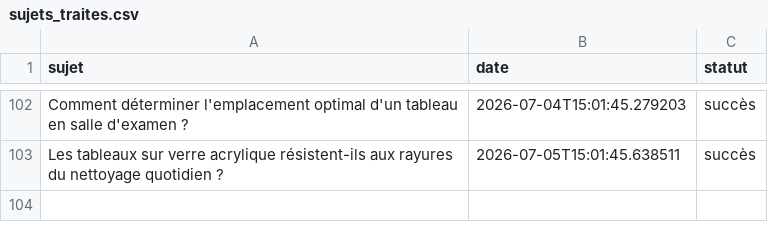
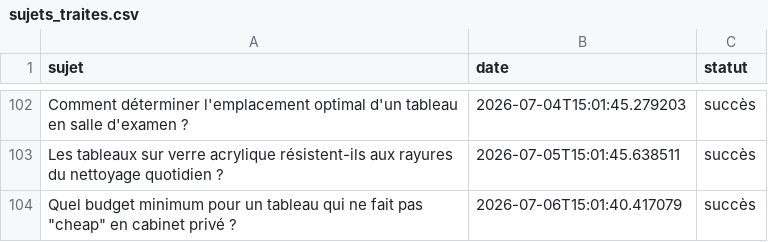
Before and after one commit to Metalosmose21/Cabinet-m-dical-3, a CSV file: sujets_traites.csv, drawn as a sheet; only a part is shown, gaps mark what is left out.

```diff
--- a/sujets_traites.csv
+++ b/sujets_traites.csv
@@ -103 +103,2 @@ Comment déterminer l'emplacement optimal d'un tableau en salle d'examen ?,2026-
 Les tableaux sur verre acrylique résistent-ils aux rayures du nettoyage quotidien ?,2026-07-05T15:01:45.638511,succès
+"Quel budget minimum pour un tableau qui ne fait pas ""cheap"" en cabinet privé ?",2026-07-06T15:01:40.417079,succès
```
Also changed, not shown: sujets.csv.
